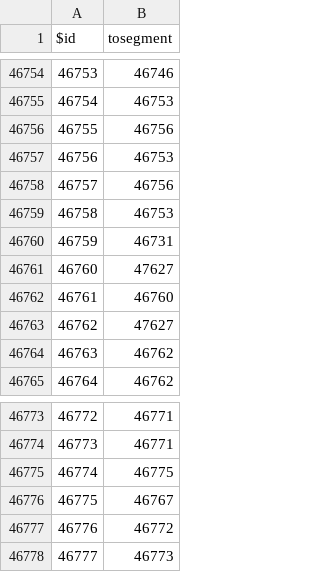
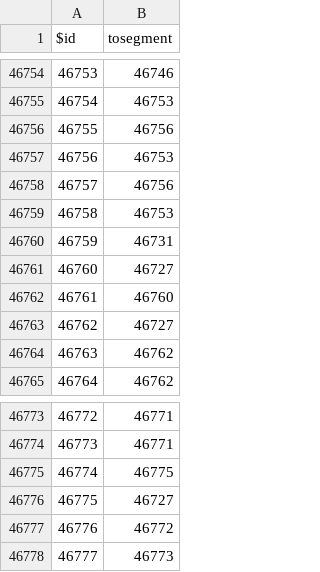
Before and after one commit to nhm-params-v11-usgs/paramdb_v11_gridmet_CONUS, a CSV file: tosegment.csv, drawn as a sheet; only a part is shown, gaps mark what is left out.

```diff
--- a/tosegment.csv
+++ b/tosegment.csv
@@ -46760,5 +46760,5 @@ $id,tosegment
 46759,46731
-46760,47627
+46760,46727
 46761,46760
-46762,47627
+46762,46727
 46763,46762
@@ -46775,3 +46775,3 @@ $id,tosegment
 46774,46775
-46775,46767
+46775,46727
 46776,46772
```
Also changed, not shown: tosegment_nhm.csv.
